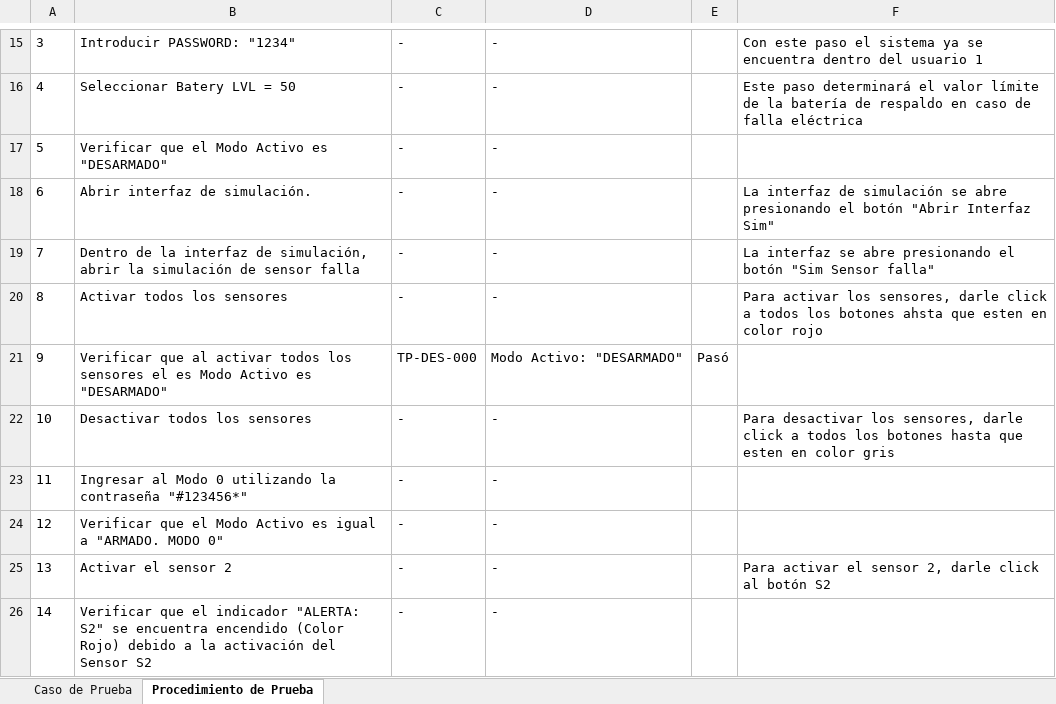
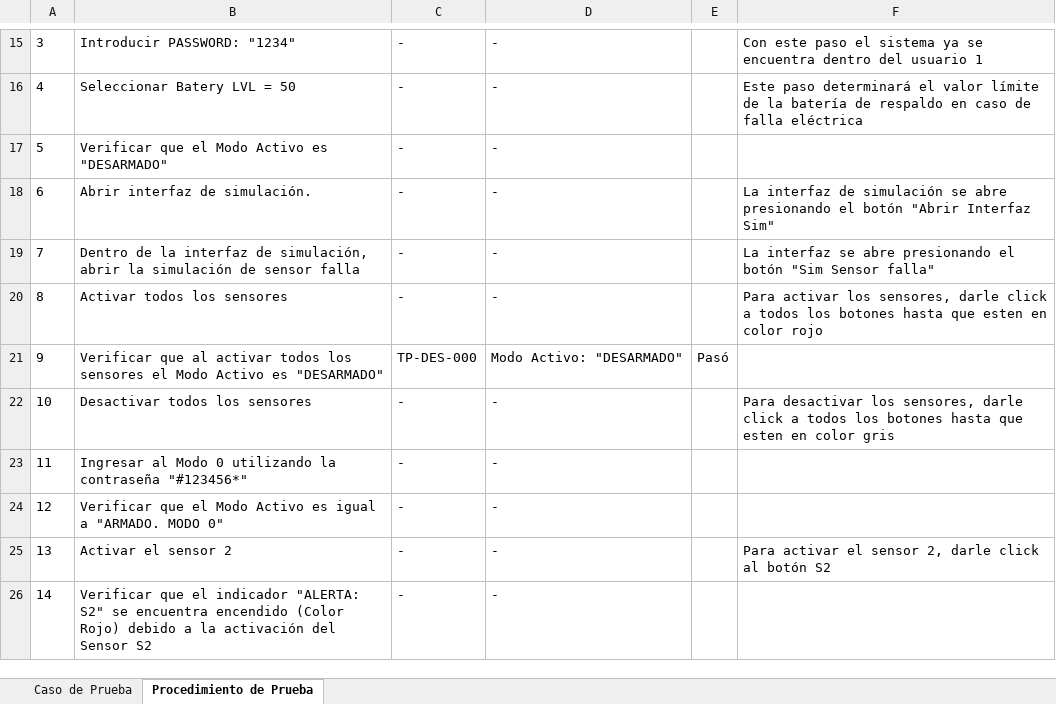
Before and after one commit to VictorSanchezAlpizar/Repo_SSH, an Excel workbook: Docs/Tarea5-6/TP-DES.xlsx, sheet Procedimiento de Prueba, drawn as a sheet; only a part is shown, gaps mark what is left out; values as stored, in another font and other column widths than the file's, no borders; table styles not drawn; the diff names each change by its address in the sheet, - before the commit and + after, or states it on an @@ line.

```diff
--- a/Docs/Tarea5-6/TP-DES.xlsx (sheet Procedimiento de Prueba)
+++ b/Docs/Tarea5-6/TP-DES.xlsx (sheet Procedimiento de Prueba)
-F20: …los botones ahsta que esten…
+F20: …los botones hasta que esten…
-B21: …sensores el es Modo Activo…
+B21: …sensores el Modo Activo…
```
Also changed, not shown: sheet Caso de Prueba, Docs/Tarea5-6/TP-MOD0.xlsx, 3 other files.
